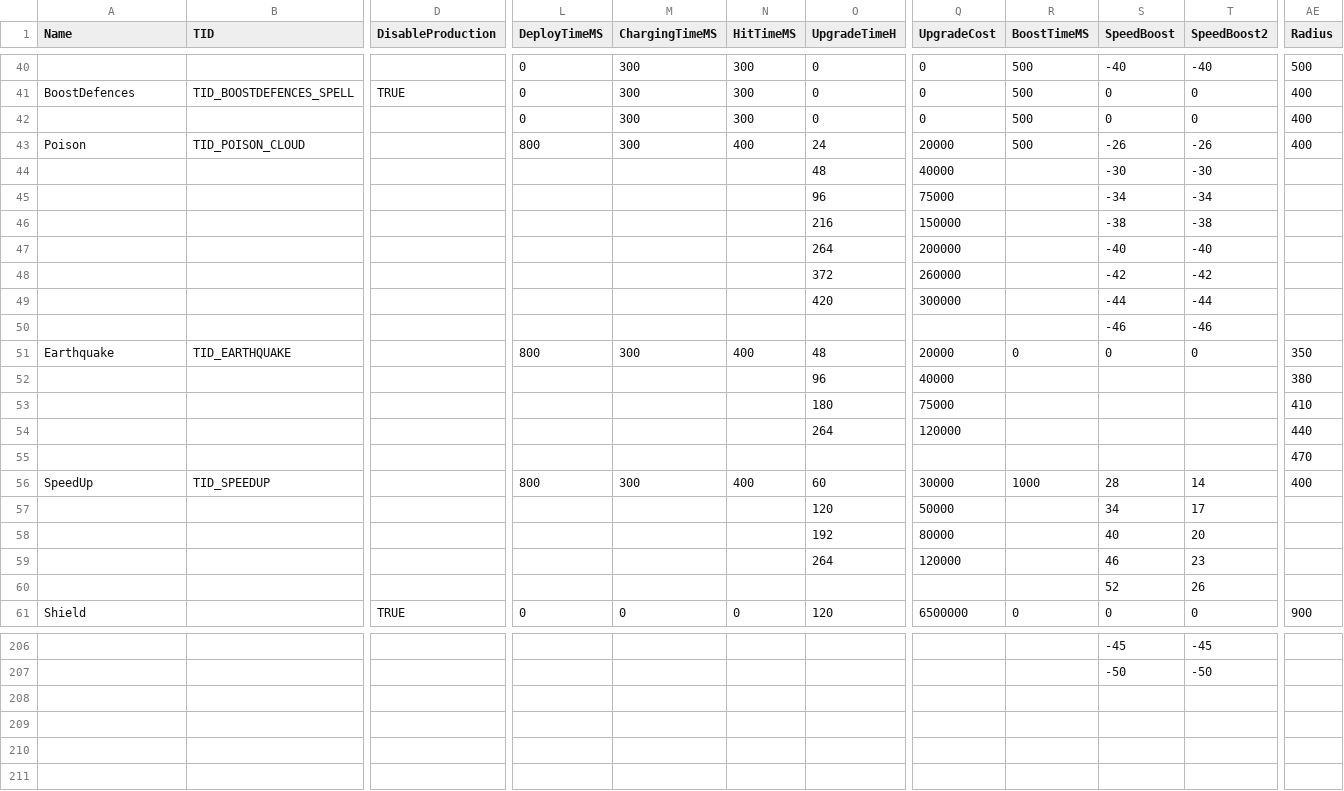
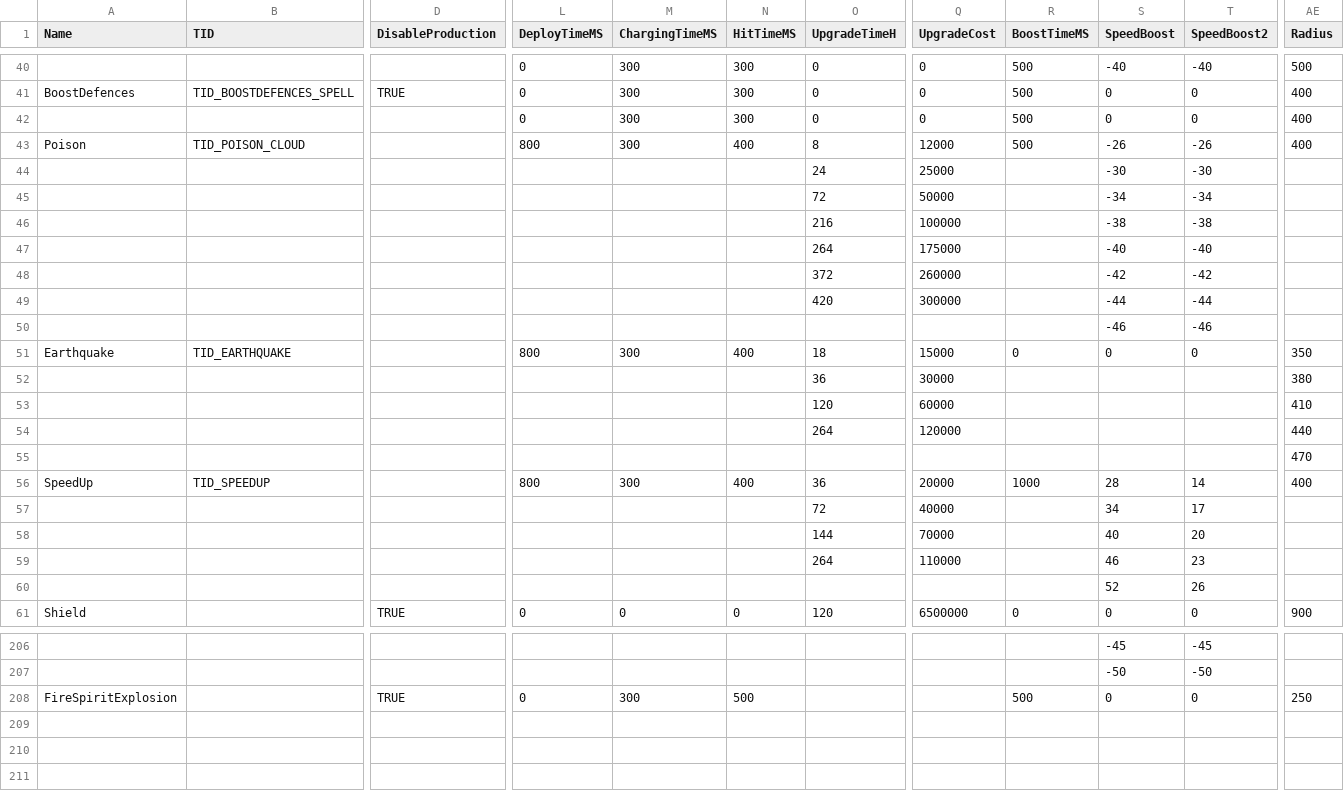
Before and after one commit to Statscell/clash-of-clans-data, a CSV file: raw/spells.csv, drawn as a sheet; only a part is shown, gaps mark what is left out; rows hold the shown columns only; the diff covers the shown part only; the diff names each change by its address in the sheet, - before the commit and + after, or states it on an @@ line.

```diff
--- a/raw/spells.csv
+++ b/raw/spells.csv
-O43 (UpgradeTimeH): 24
+O43 (UpgradeTimeH): 8
-Q43 (UpgradeCost): 20000
+Q43 (UpgradeCost): 12000
-O44 (UpgradeTimeH): 48
+O44 (UpgradeTimeH): 24
-Q44 (UpgradeCost): 40000
+Q44 (UpgradeCost): 25000
-O45 (UpgradeTimeH): 96
+O45 (UpgradeTimeH): 72
-Q45 (UpgradeCost): 75000
+Q45 (UpgradeCost): 50000
-Q46 (UpgradeCost): 150000
+Q46 (UpgradeCost): 100000
-Q47 (UpgradeCost): 200000
+Q47 (UpgradeCost): 175000
-O51 (UpgradeTimeH): 48
+O51 (UpgradeTimeH): 18
-Q51 (UpgradeCost): 20000
+Q51 (UpgradeCost): 15000
-O52 (UpgradeTimeH): 96
+O52 (UpgradeTimeH): 36
-Q52 (UpgradeCost): 40000
+Q52 (UpgradeCost): 30000
-O53 (UpgradeTimeH): 180
+O53 (UpgradeTimeH): 120
-Q53 (UpgradeCost): 75000
+Q53 (UpgradeCost): 60000
-O56 (UpgradeTimeH): 60
+O56 (UpgradeTimeH): 36
-Q56 (UpgradeCost): 30000
+Q56 (UpgradeCost): 20000
-O57 (UpgradeTimeH): 120
+O57 (UpgradeTimeH): 72
-Q57 (UpgradeCost): 50000
+Q57 (UpgradeCost): 40000
-O58 (UpgradeTimeH): 192
+O58 (UpgradeTimeH): 144
-Q58 (UpgradeCost): 80000
+Q58 (UpgradeCost): 70000
-Q59 (UpgradeCost): 120000
+Q59 (UpgradeCost): 110000
+row 208: FireSpiritExplosion |  | TRUE | 0 | 300 | 500 |  |  | 500 | 0 | 0 | 250
+row 209: (empty)
+row 210: (empty)
+row 211: (empty)
```
Also changed, not shown: 60 edited cells elsewhere in this file, raw/buildings.csv, raw/characters.csv, 7 other files.
